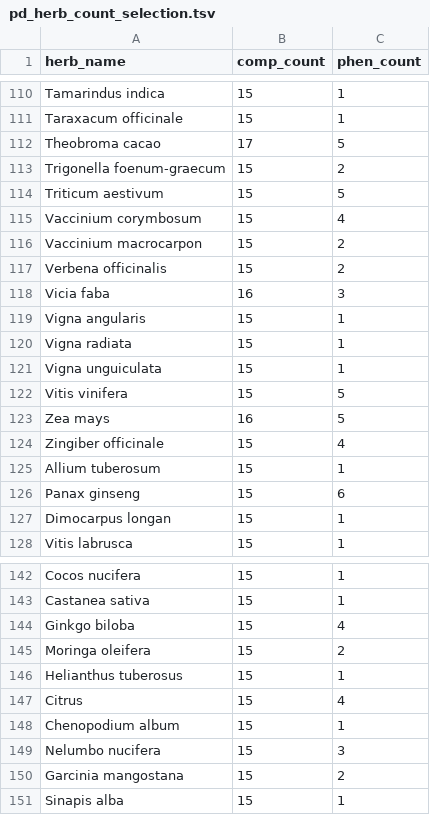
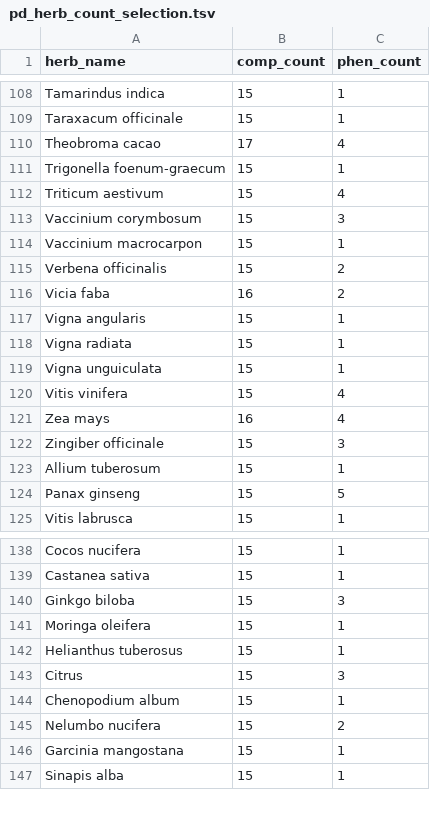
Before and after one commit to sktoyo/NaCTR, a TSV file: result/pd_herb_count_selection.tsv, drawn as a sheet; only a part is shown, gaps mark what is left out; the diff covers the shown part only.

```diff
--- a/result/pd_herb_count_selection.tsv
+++ b/result/pd_herb_count_selection.tsv
@@ -111,9 +109,9 @@ Tamarindus indica	15	1
 Taraxacum officinale	15	1
-Theobroma cacao	17	5
-Trigonella foenum-graecum	15	2
-Triticum aestivum	15	5
-Vaccinium corymbosum	15	4
-Vaccinium macrocarpon	15	2
+Theobroma cacao	17	4
+Trigonella foenum-graecum	15	1
+Triticum aestivum	15	4
+Vaccinium corymbosum	15	3
+Vaccinium macrocarpon	15	1
 Verbena officinalis	15	2
-Vicia faba	16	3
+Vicia faba	16	2
 Vigna angularis	15	1
@@ -121,8 +119,7 @@ Vigna radiata	15	1
 Vigna unguiculata	15	1
-Vitis vinifera	15	5
-Zea mays	16	5
-Zingiber officinale	15	4
+Vitis vinifera	15	4
+Zea mays	16	4
+Zingiber officinale	15	3
 Allium tuberosum	15	1
-Panax ginseng	15	6
-Dimocarpus longan	15	1
+Panax ginseng	15	5
 Vitis labrusca	15	1
@@ -143,9 +139,9 @@ Cocos nucifera	15	1
 Castanea sativa	15	1
-Ginkgo biloba	15	4
-Moringa oleifera	15	2
+Ginkgo biloba	15	3
+Moringa oleifera	15	1
 Helianthus tuberosus	15	1
-Citrus	15	4
+Citrus	15	3
 Chenopodium album	15	1
-Nelumbo nucifera	15	3
-Garcinia mangostana	15	2
+Nelumbo nucifera	15	2
+Garcinia mangostana	15	1
 Sinapis alba	15	1
```
Also changed, not shown: 3 removed rows and 36 edited cells elsewhere in this file, result/pd_herb_phenotype_hit_count.tsv, result/pd_herb_qualified_compounds.tsv, 6 other files.
